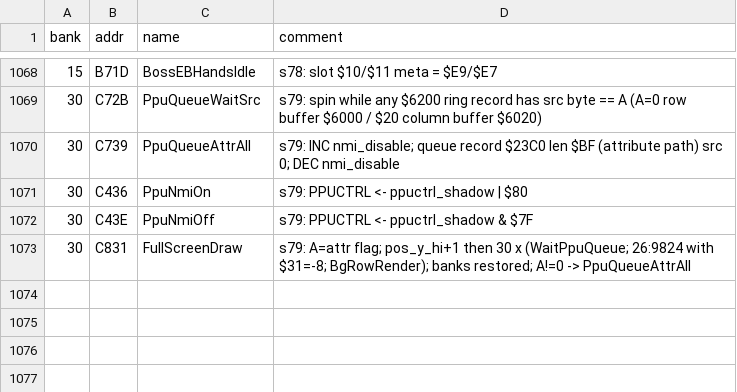
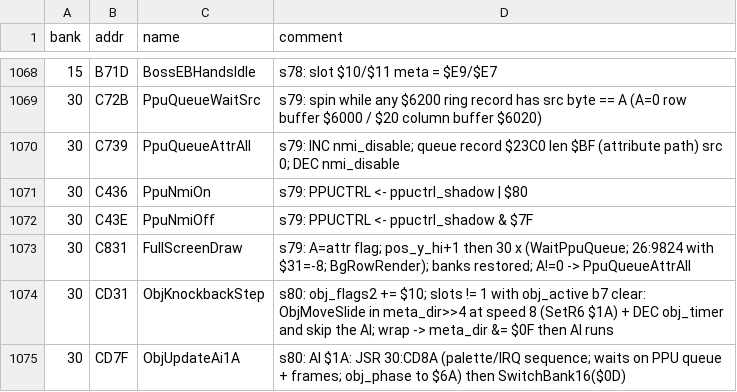
Before and after one commit to sleepy9090/CRYSTAL-AI-LIS, a CSV file: labels.csv, drawn as a sheet; only a part is shown, gaps mark what is left out; the diff names each change by its address in the sheet, - before the commit and + after, or states it on an @@ line.

```diff
--- a/labels.csv
+++ b/labels.csv
+row 1074: 30 | CD31 | ObjKnockbackStep | s80: obj_flags2 += $10; slots != 1 with obj_active b7 clear: ObjMoveSlide in meta_dir>>4 at speed 8 (SetR6 $1A) + DEC obj_timer and skip the AI; wrap -> meta_dir &= $0F then AI runs
+row 1075: 30 | CD7F | ObjUpdateAi1A | s80: AI $1A: JSR 30:CD8A (palette/IRQ sequence; waits on PPU queue + frames; obj_phase to $6A) then SwitchBank16($0D)
```
Also changed, not shown: 8 other files.
